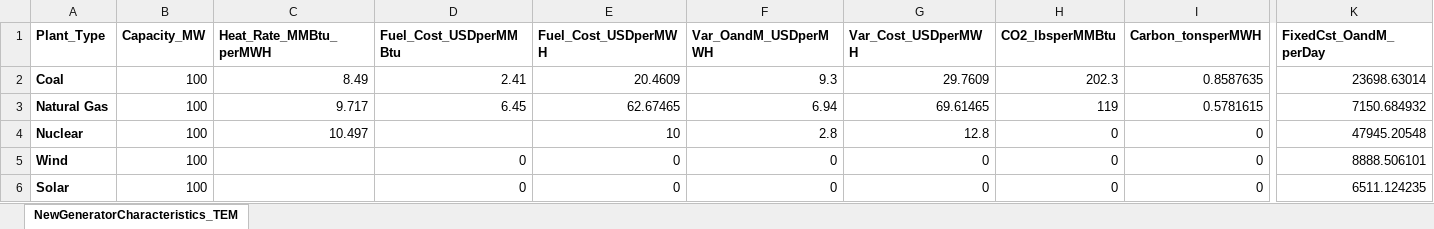
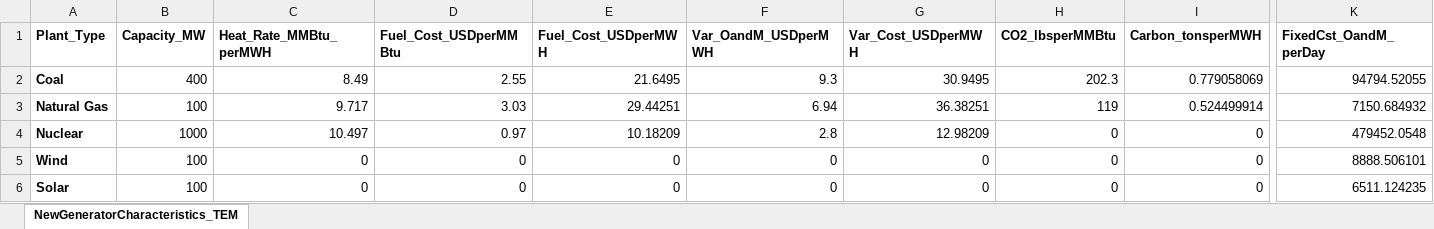
Before and after one commit to ds-modules/EEP-147-SP24, an Excel workbook: ESG-Analysis/NewGeneratorCharacteristics_CapacityExpansion.xlsx, sheet NewGeneratorCharacteristics_TEM, drawn as a sheet; only a part is shown, gaps mark what is left out; values as stored, in another font and other column widths than the file's, no borders; table styles not drawn; the diff names each change by its address in the sheet, - before the commit and + after, or states it on an @@ line.

```diff
--- a/ESG-Analysis/NewGeneratorCharacteristics_CapacityExpansion.xlsx (sheet NewGeneratorCharacteristics_TEM)
+++ b/ESG-Analysis/NewGeneratorCharacteristics_CapacityExpansion.xlsx (sheet NewGeneratorCharacteristics_TEM)
-B2 (Capacity_MW): 100
+B2 (Capacity_MW): 400
-D2 (Fuel_Cost_USDperMMBtu): 2.41
+D2 (Fuel_Cost_USDperMMBtu): 2.55
-E2 (Fuel_Cost_USDperMWH): 20.4609
+E2 (Fuel_Cost_USDperMWH): 21.6495
-G2 (Var_Cost_USDperMWH): 29.7609
+G2 (Var_Cost_USDperMWH): 30.9495
-I2 (Carbon_tonsperMWH): 0.8587635
+I2 (Carbon_tonsperMWH): 0.779058069
-K2 (FixedCst_OandM_perDay): 23698.63014
+K2 (FixedCst_OandM_perDay): 94794.52055
-D3 (Fuel_Cost_USDperMMBtu): 6.45
+D3 (Fuel_Cost_USDperMMBtu): 3.03
-E3 (Fuel_Cost_USDperMWH): 62.67465
+E3 (Fuel_Cost_USDperMWH): 29.44251
-G3 (Var_Cost_USDperMWH): 69.61465
+G3 (Var_Cost_USDperMWH): 36.38251
-I3 (Carbon_tonsperMWH): 0.5781615
+I3 (Carbon_tonsperMWH): 0.524499914
-B4 (Capacity_MW): 100
+B4 (Capacity_MW): 1000
-D4 (Fuel_Cost_USDperMMBtu): (empty)
+D4 (Fuel_Cost_USDperMMBtu): 0.97
-E4 (Fuel_Cost_USDperMWH): 10
+E4 (Fuel_Cost_USDperMWH): 10.18209
-G4 (Var_Cost_USDperMWH): 12.8
+G4 (Var_Cost_USDperMWH): 12.98209
-K4 (FixedCst_OandM_perDay): 47945.20548
+K4 (FixedCst_OandM_perDay): 479452.0548
-C5:C6 (Heat_Rate_MMBtu_perMWH): (empty)
+C5:C6 (Heat_Rate_MMBtu_perMWH): 0
```
Also changed, not shown: formulas that keep their value, ESG-Analysis/ESGPorfolios_CapacityExpansion.xlsx, 3 other files.
